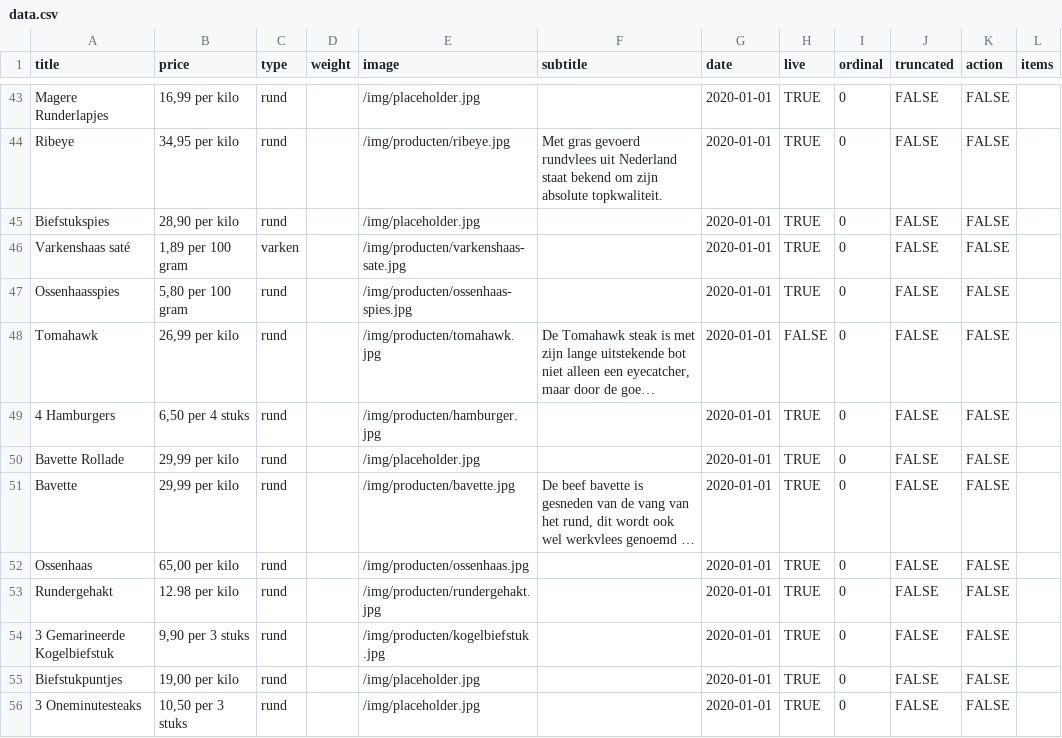
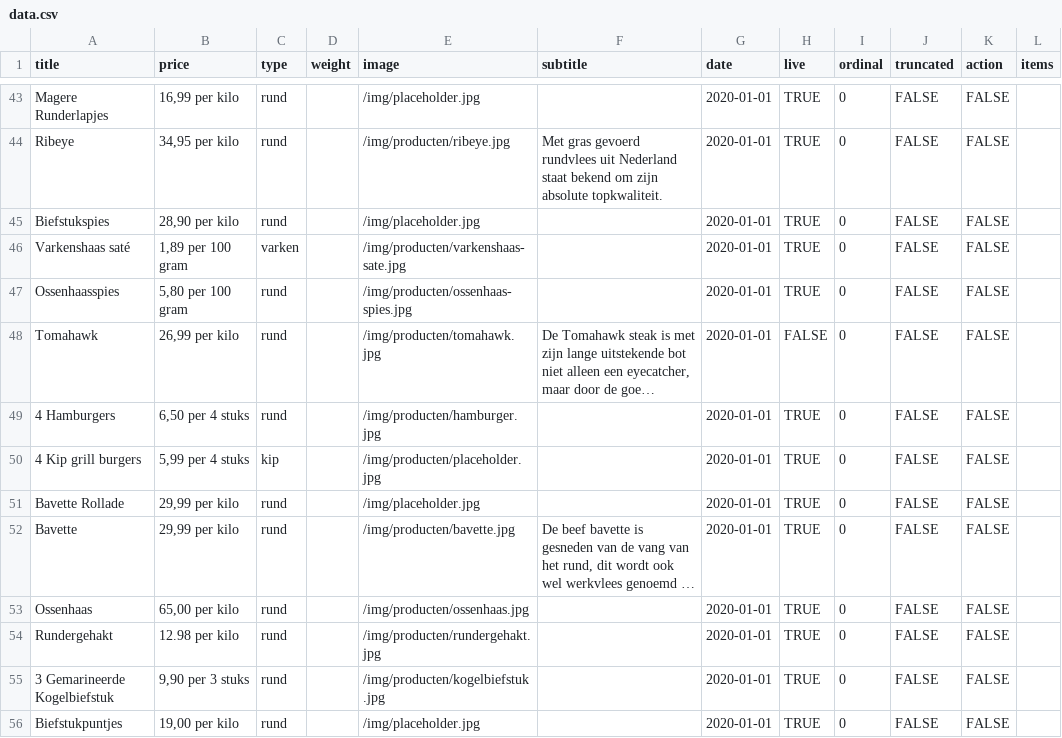
Before and after one commit to stefadinho/SmokeyJohnny_, a CSV file: assortiment/data.csv, drawn as a sheet; only a part is shown, gaps mark what is left out; the shorter side is filled out with more unchanged rows; long unchanged cells end in …; the diff names each change by its address in the sheet, - before the commit and + after, or states it on an @@ line.

Commit message:
Update data.csv added kip burger

```diff
--- a/assortiment/data.csv
+++ b/assortiment/data.csv
+row 50: 4 Kip grill burgers | 5,99 per 4 stuks | kip |  | /img/producten/placeholder.jpg |  | 2020-01-01 | TRUE | 0 | FALSE | FALSE
```
